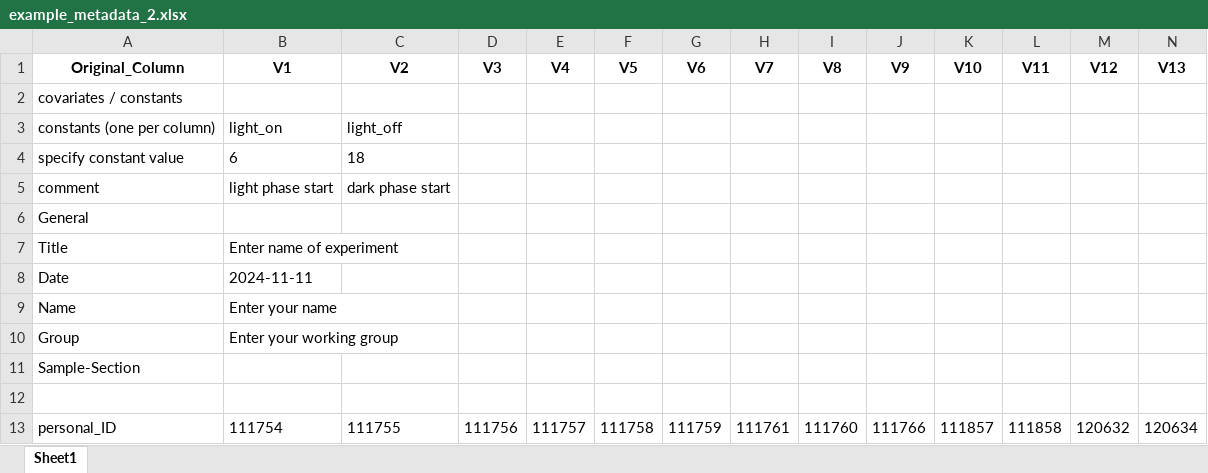
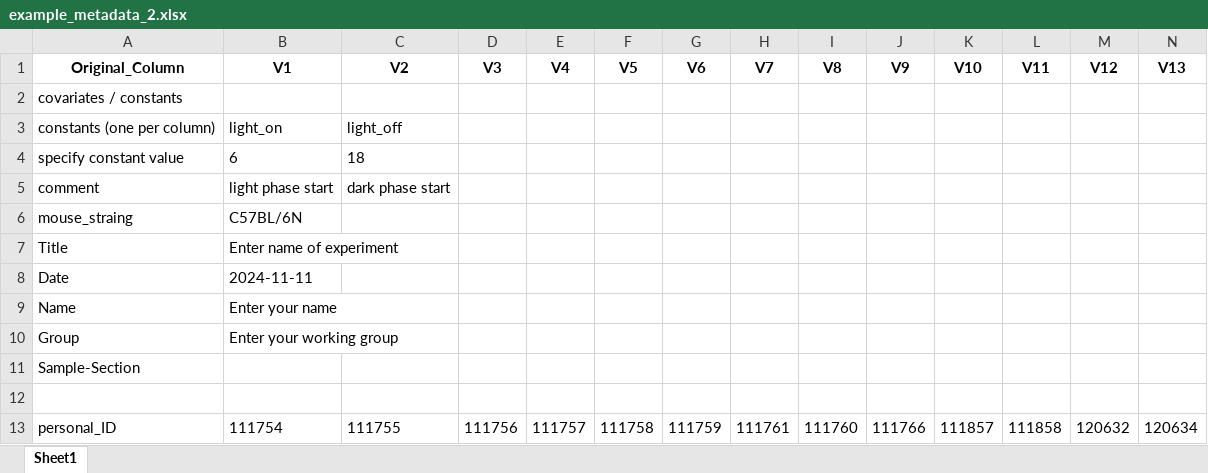
Before and after one commit to stephanmg/calorimetry, an Excel workbook: example_data/DAKO/example_metadata_2.xlsx, sheet Sheet1, drawn as a sheet; only a part is shown; values as stored, in another font and other column widths than the file's, no borders; removed rows and columns are numbered as before the commit, all else as after; rows hold the shown columns only; the diff names each change by its address in the sheet, - before the commit and + after, or states it on an @@ line.

Commit message:
Updating metadata for example datasets.

```diff
--- a/example_data/DAKO/example_metadata_2.xlsx (sheet Sheet1)
+++ b/example_data/DAKO/example_metadata_2.xlsx (sheet Sheet1)
-row 6: General
+row 6: mouse_straing | C57BL/6N
```
Also changed, not shown: example_data/UCP1KO/example_metadata_1.xlsx.
